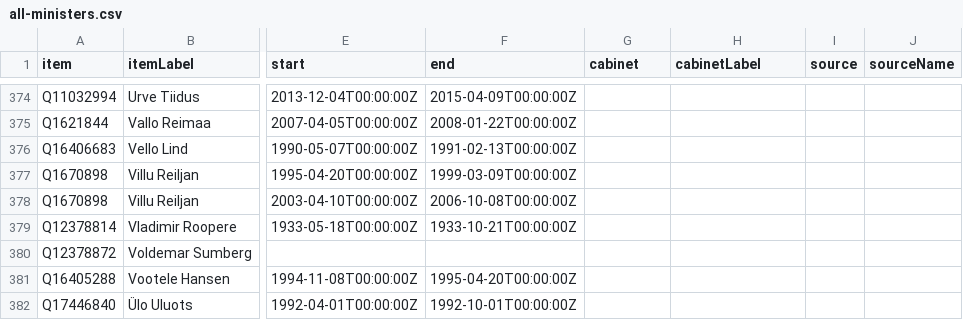
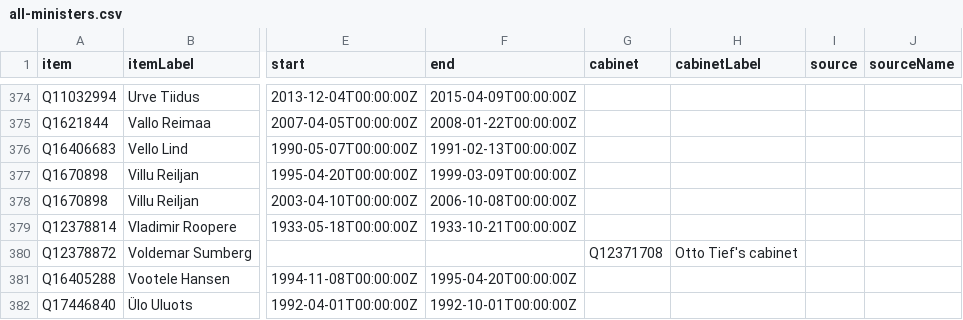
Before and after one commit to every-politician-scrapers/estonia, a CSV file: wikidata/all-ministers.csv, drawn as a sheet; only a part is shown, gaps mark what is left out; the diff names each change by its address in the sheet, - before the commit and + after, or states it on an @@ line.

```diff
--- a/wikidata/all-ministers.csv
+++ b/wikidata/all-ministers.csv
-G380 (cabinet): (empty)
+G380 (cabinet): Q12371708
-H380 (cabinetLabel): (empty)
+H380 (cabinetLabel): Otto Tief's cabinet
```
